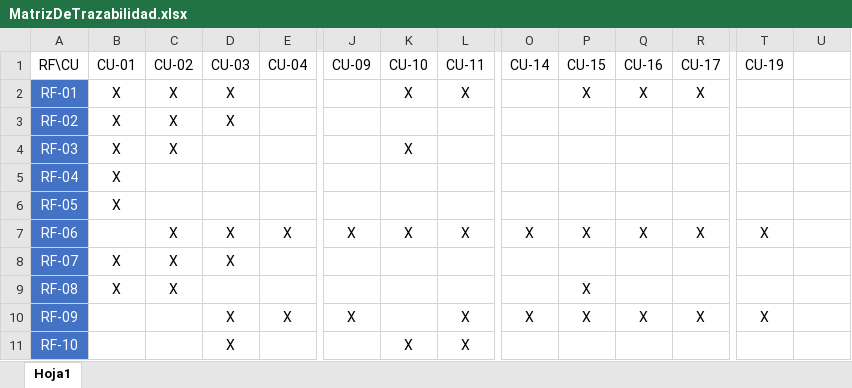
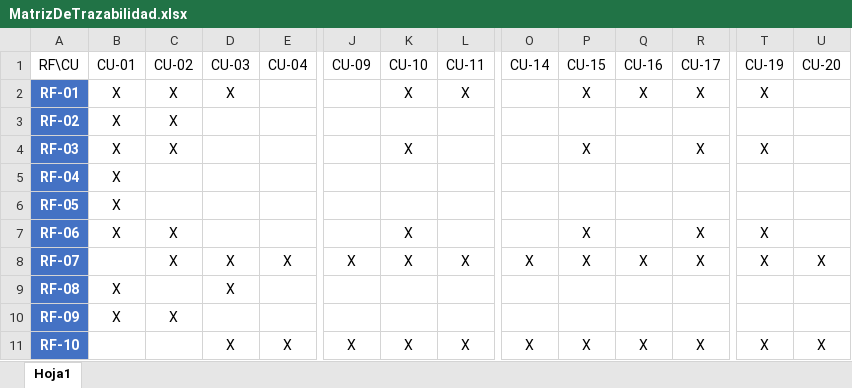
Before and after one commit to ajpalma28/aai-app, an Excel workbook: requeriments/v2/MatrizDeTrazabilidad.xlsx, sheet Hoja1, drawn as a sheet; only a part is shown, gaps mark what is left out; values as stored, in another font and other column widths than the file's, no borders; table styles not drawn; removed rows and columns are numbered as before the commit, all else as after; rows hold the shown columns only; the diff covers the shown part only; the diff names each change by its address in the sheet, - before the commit and + after, or states it on an @@ line.

Commit message:
#24 Fixed matriz RF-CU and others
Se han hecho las siguientes tareas en este commit:
- Definición de los requisitos no funcionales RNF-008 y RNF-009.
- Revisados los requisitos no funcionales de los casos de uso.
- Arreglada la matriz de trazabilidad de RF y CU.
- Añadido el texto para completar el capítulo 3.

Por tanto, en principio se deja finalizado el capítulo 3 de la memoria, llamado "Análisis del problema", y podría cerrarse esta issue ya sin problemas.

```diff
--- a/requeriments/v2/MatrizDeTrazabilidad.xlsx (sheet Hoja1)
+++ b/requeriments/v2/MatrizDeTrazabilidad.xlsx (sheet Hoja1)
-U1: (empty)
+U1: CU-20
-A2:A6 bold: off
+A2:A6 bold: on
-T2 (CU-19): (empty)
+T2 (CU-19): X
-D3 (CU-03): X
+D3 (CU-03): (empty)
-P4 (CU-15): (empty)
+P4 (CU-15): X
-R4 (CU-17): (empty)
+R4 (CU-17): X
-T4 (CU-19): (empty)
+T4 (CU-19): X
+row 7: RF-06 | X | X |  |  |  | X |  |  | X |  | X | X
-A8 (RF\CU): RF-06
+A8 (RF\CU): RF-07
-A8 bold: off
+A8 bold: on
-U8 (CU-20): (empty)
+U8 (CU-20): X
-row 8: RF-07 | X | X | X
-A9 bold: off
+A9 bold: on
-C9 (CU-02): X
+C9 (CU-02): (empty)
-D9 (CU-03): (empty)
+D9 (CU-03): X
-P9 (CU-15): X
+P9 (CU-15): (empty)
+row 10: RF-09 | X | X
-A11 (RF\CU): RF-09
+A11 (RF\CU): RF-10
-A11 bold: off
+A11 bold: on
-K11 (CU-10): (empty)
+K11 (CU-10): X
-U11 (CU-20): (empty)
+U11 (CU-20): X
-row 11: RF-10 |  |  | X |  |  | X | X
```
Also changed, not shown: 10 added rows, 1 removed row, 142 edited cells and cell formats elsewhere in this sheet, 11 other files.
